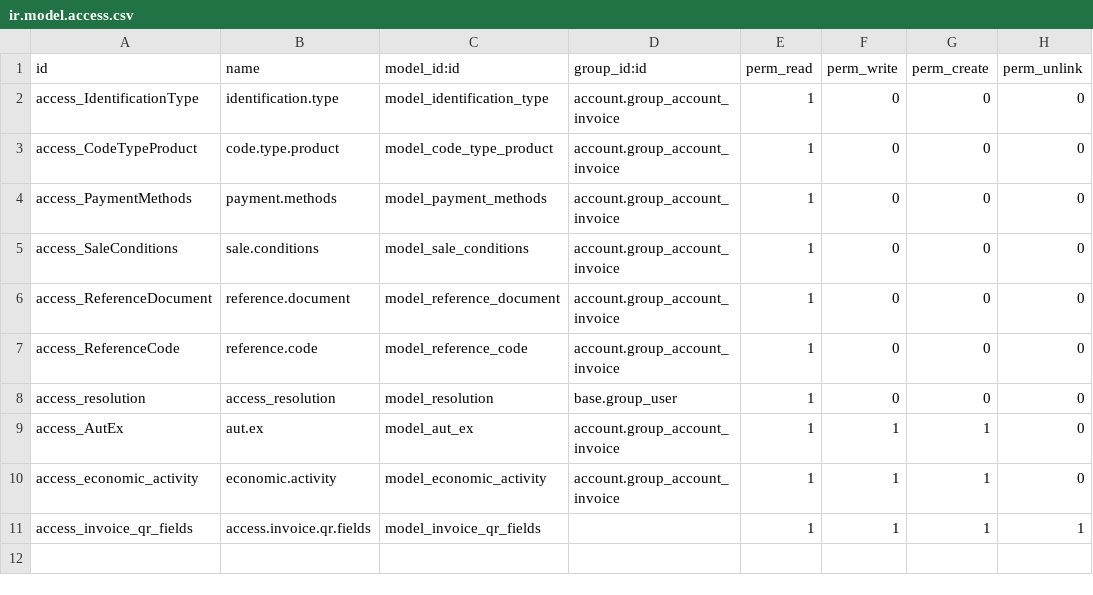
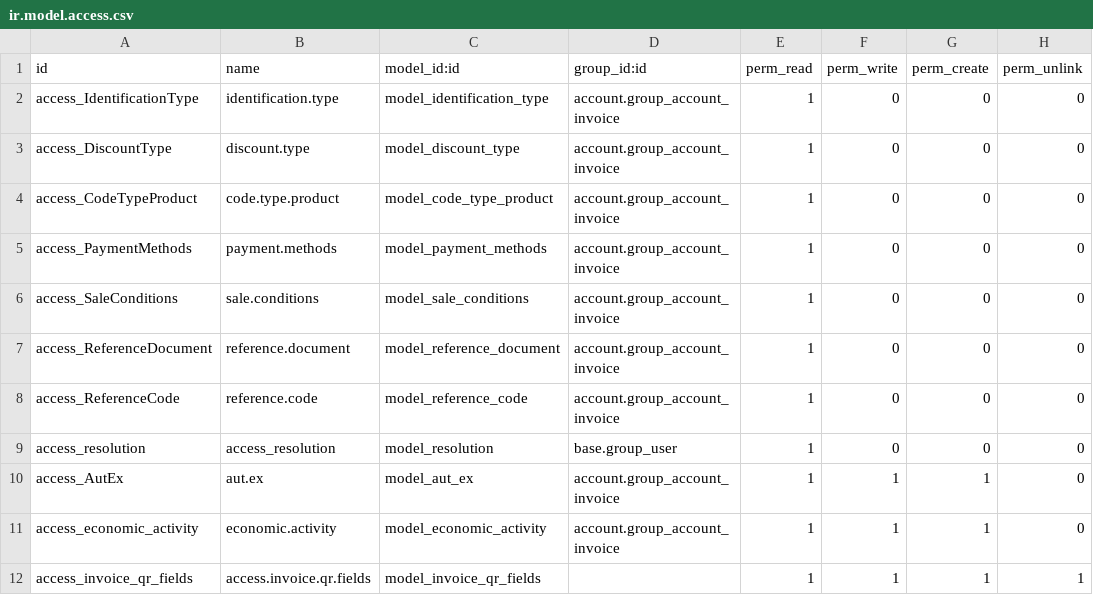
Before and after one commit to jackdevelopers/l10n_cr, a CSV file: cr_electronic_invoice/security/ir.model.access.csv, drawn as a sheet.

```diff
--- a/cr_electronic_invoice/security/ir.model.access.csv
+++ b/cr_electronic_invoice/security/ir.model.access.csv
@@ -2,2 +2,3 @@ id,name,model_id:id,group_id:id,perm_read,perm_write,perm_create,perm_unlink
 access_IdentificationType,identification.type,model_identification_type,account.group_account_invoice,1,0,0,0
+access_DiscountType,discount.type,model_discount_type,account.group_account_invoice,1,0,0,0
 access_CodeTypeProduct,code.type.product,model_code_type_product,account.group_account_invoice,1,0,0,0
```
Also changed, not shown: 34 other files.
